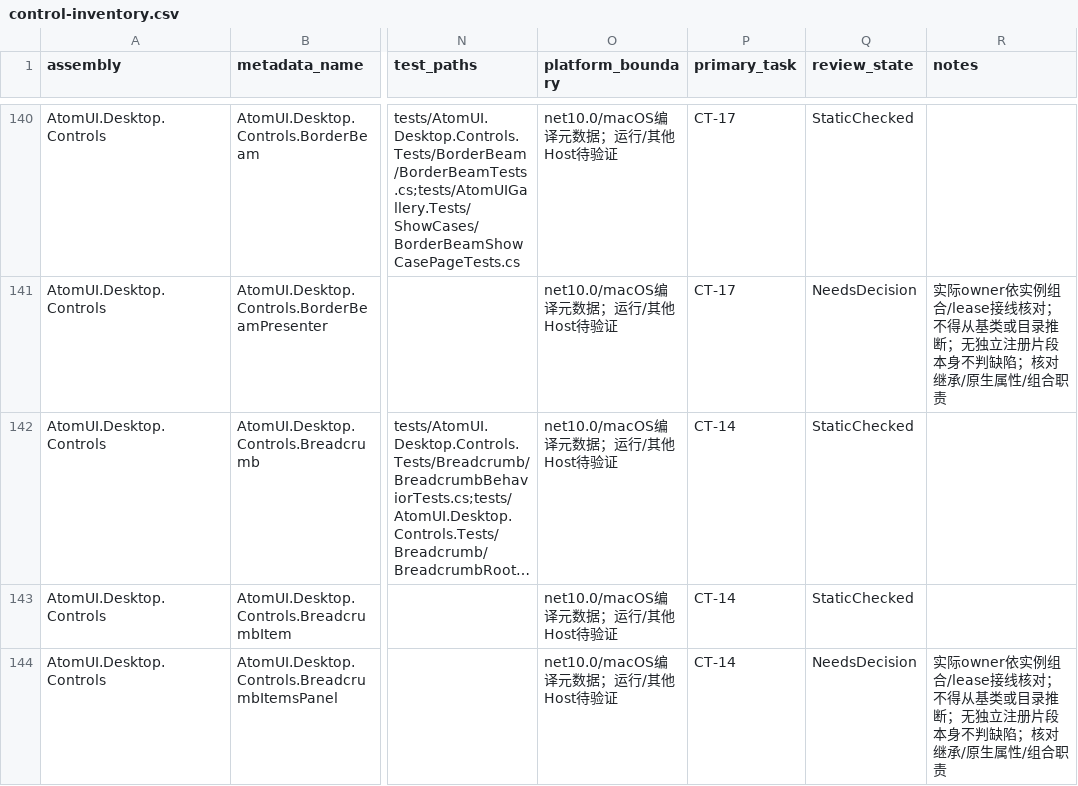
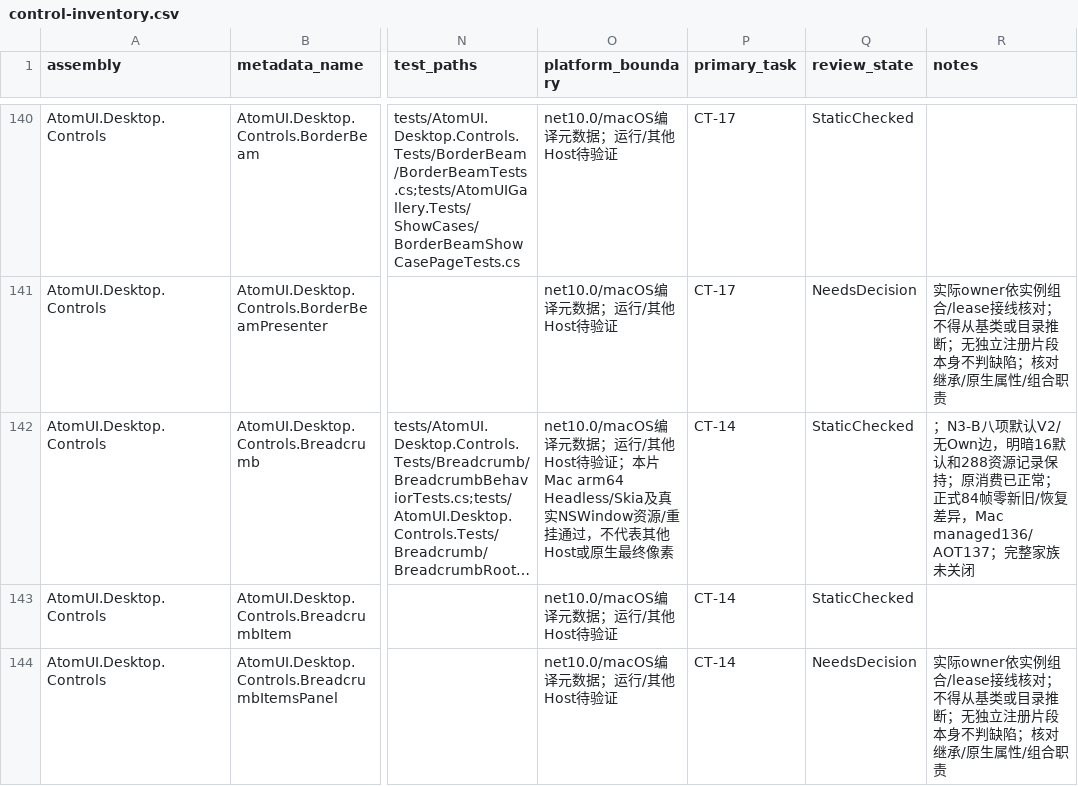
Before and after one commit to AtomUI/AtomUI, a CSV file: docs/superpowers/plans/2026-10-22-custom-theme/control-inventory.csv, drawn as a sheet; only a part is shown, gaps mark what is left out; long unchanged cells end in …; the diff names each change by its address in the sheet, - before the commit and + after, or states it on an @@ line.

```diff
--- a/docs/superpowers/plans/2026-10-22-custom-theme/control-inventory.csv
+++ b/docs/superpowers/plans/2026-10-22-custom-theme/control-inventory.csv
-O142 (platform_boundary): …Host待验证
+O142 (platform_boundary): …Host待验证；本片Mac arm64 Headless/Skia及真实NSWindow资源/重挂通过，不代表其他Host或原生最终像素
-R142 (notes): (empty)
+R142 (notes): ；N3-B八项默认V2/无Own边，明暗16默认和288资源记录保持；原消费已正常；正式84帧零新旧/恢复差异，Mac managed136/AOT137；完整家族未关闭
```
Also changed, not shown: 12 other files.
